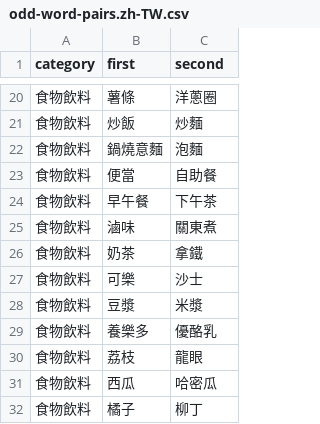
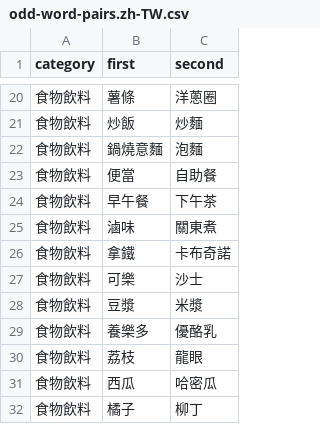
Before and after one commit to GeneCLee6/TKU-Arcade, a CSV file: docs/content/odd-word-pairs.zh-TW.csv, drawn as a sheet; only a part is shown, gaps mark what is left out; the diff covers the shown part only.

```diff
--- a/docs/content/odd-word-pairs.zh-TW.csv
+++ b/docs/content/odd-word-pairs.zh-TW.csv
@@ -25,3 +25,3 @@ category,first,second
 食物飲料,滷味,關東煮
-食物飲料,奶茶,拿鐵
+食物飲料,拿鐵,卡布奇諾
 食物飲料,可樂,沙士
```
Also changed, not shown: 38 added rows elsewhere in this file, 7 other files.
